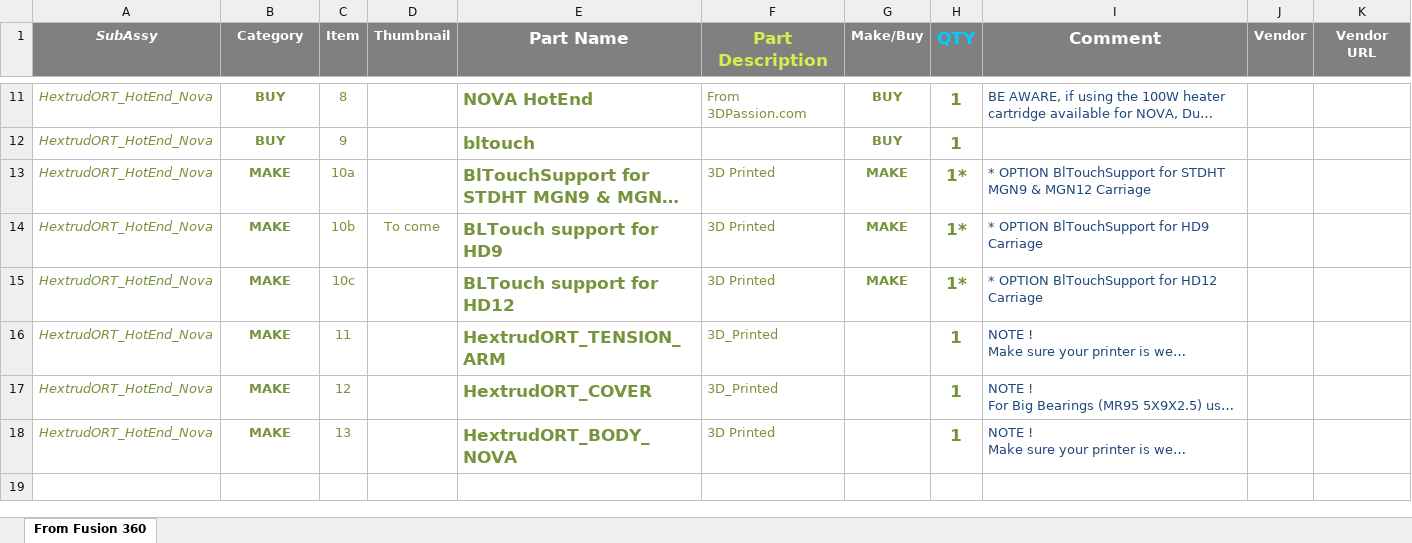
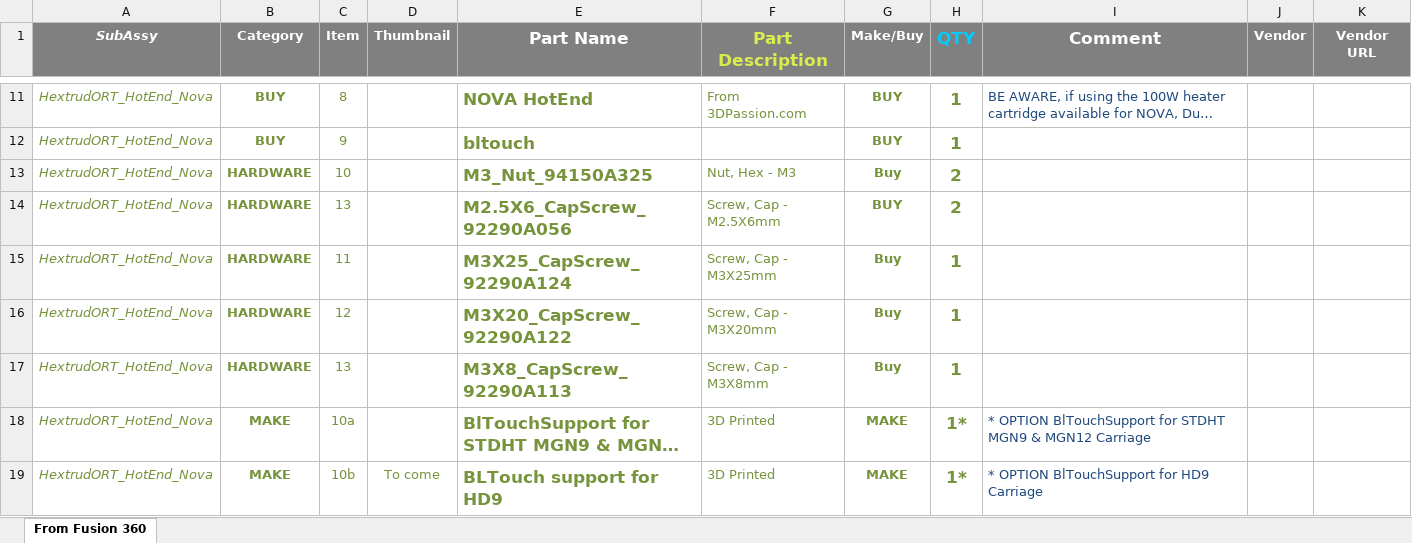
Before and after one commit to MirageC79/HextrudORT, an Excel workbook: files/HOTEND_EXTRUDER/NOVA/BOM_HextrudORT_Extruder_NOVA.xlsx, sheet From Fusion 360, drawn as a sheet; only a part is shown, gaps mark what is left out; the shorter side is filled out with more unchanged rows; long unchanged cells end in …; values as stored, in another font and other column widths than the file's, no borders; charts and pictures and table styles not drawn; the diff names each change by its address in the sheet, - before the commit and + after, or states it on an @@ line.

```diff
--- a/files/HOTEND_EXTRUDER/NOVA/BOM_HextrudORT_Extruder_NOVA.xlsx (sheet From Fusion 360)
+++ b/files/HOTEND_EXTRUDER/NOVA/BOM_HextrudORT_Extruder_NOVA.xlsx (sheet From Fusion 360)
+row 13: HextrudORT_HotEnd_Nova | HARDWARE | 10 |  | M3_Nut_94150A325 | Nut, Hex - M3 | Buy | 2
+row 14: HextrudORT_HotEnd_Nova | HARDWARE | 13 |  | M2.5X6_CapScrew_92290A056 | Screw, Cap - M2.5X6mm | BUY | 2
+row 15: HextrudORT_HotEnd_Nova | HARDWARE | 11 |  | M3X25_CapScrew_92290A124 | Screw, Cap - M3X25mm | Buy | 1
+row 16: HextrudORT_HotEnd_Nova | HARDWARE | 12 |  | M3X20_CapScrew_92290A122 | Screw, Cap - M3X20mm | Buy | 1
+row 17: HextrudORT_HotEnd_Nova | HARDWARE | 13 |  | M3X8_CapScrew_92290A113 | Screw, Cap - M3X8mm | Buy | 1
```
Also changed, not shown: charts or pictures, 26 other files.
